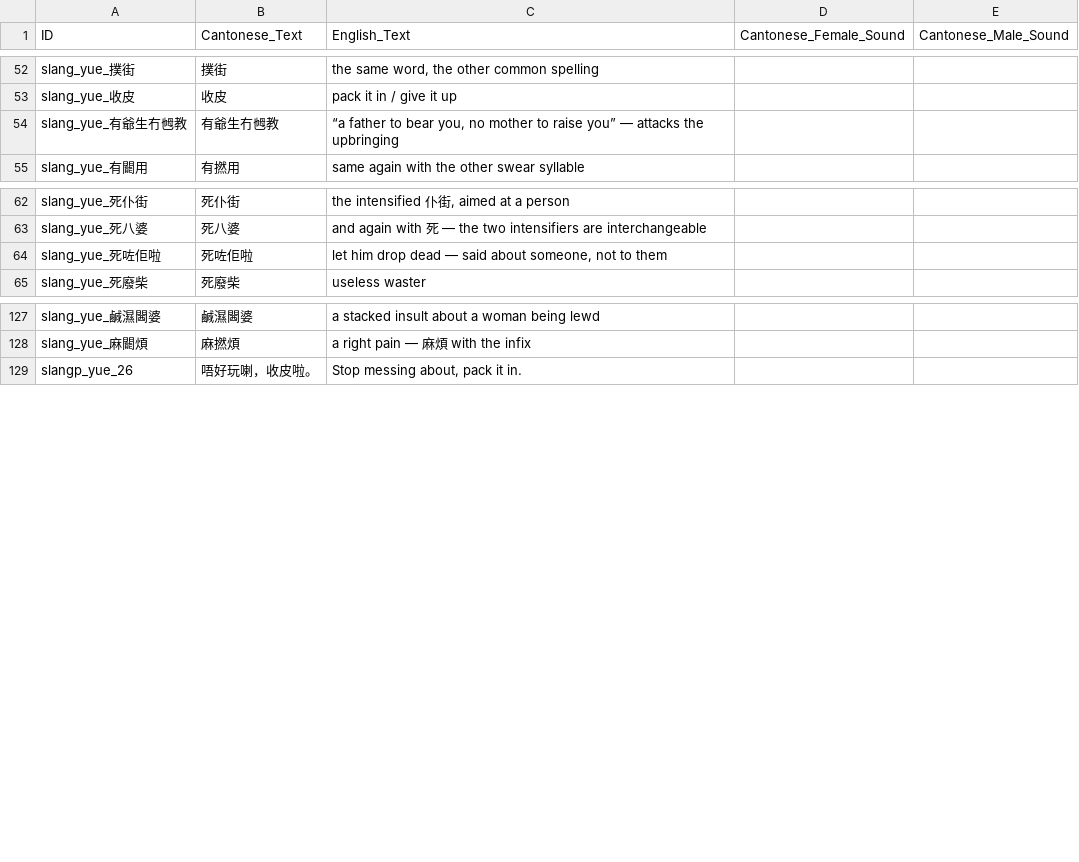
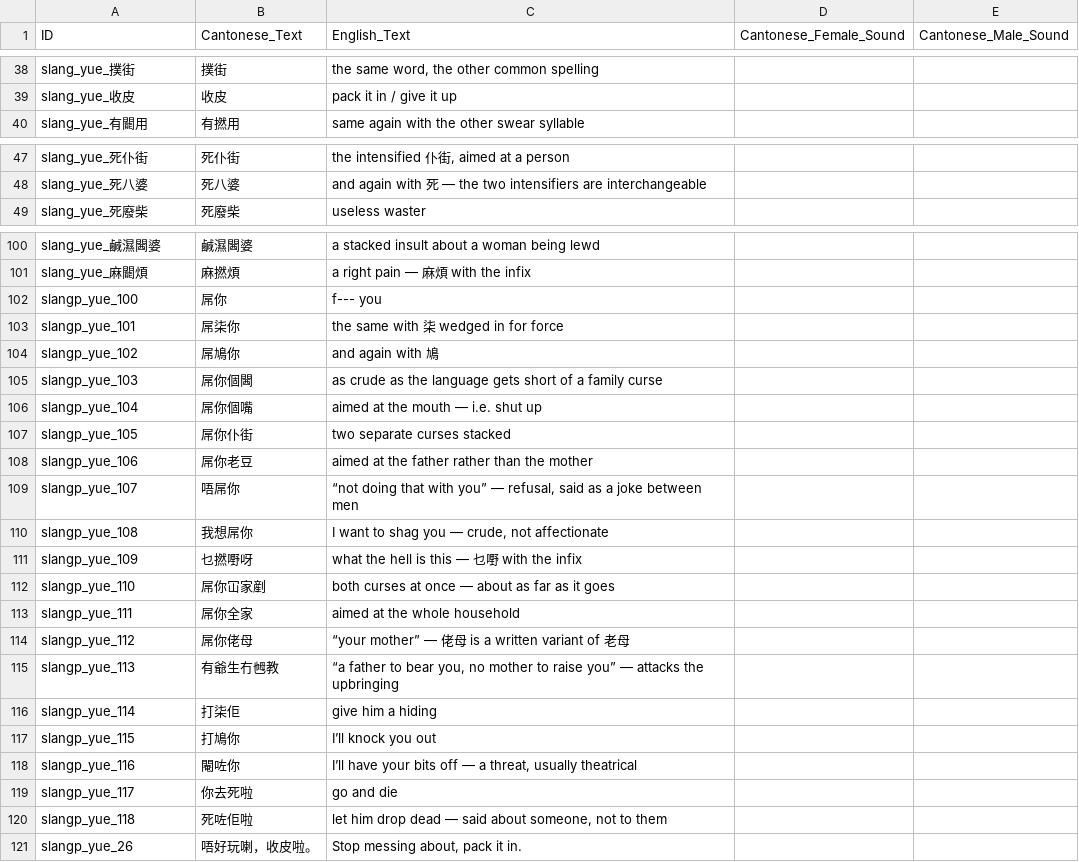
Before and after one commit to LoboFrames/VietnameseApp, a CSV file: LaiLingo_yue_swear_audio.csv, drawn as a sheet; only a part is shown, gaps mark what is left out; the diff covers the shown part only.

Commit message:
Sort the slang decks into terms and utterances; open Cards on Browse
The word/phrase split was a crude one — punctuation or five-plus characters —
so 你去死啦 and 我想𨳒你 sat in the Words deck as if they were vocabulary.

The line now: a curse with a person in it is something you say AT someone, so
it is an utterance and belongs in Phrases. A curse with no target is a term and
stays in Words. That separates 冚家鏟 and 仆街 (terms) from 𨳒你老母 and 你去死啦
(utterances) on a rule rather than on length. Boastful self-reference is the
one exception: bố mày and ông đây contain a pronoun but ARE the pronoun, so
they stay as words.

62 entries moved — 40 Cantonese, 22 Vietnamese:
  yue  228/79  ->  188 words / 119 phrases
  vi   208/81  ->  186 words / 103 phrases

Moving them broke something worth fixing rather than reverting: 18 usage notes
were keyed to entries that no longer had a word card, and phrases have no
detail sheet to open, so those notes would simply never have shown. The phrase
browse row now renders its note inline. That is where the teaching lives for a
curse like 屌你老母, so it should have been there all along.

Cards also opens on Browse instead of Study. Looking something up is the common
reason to open the tab; Study is one tap away.

Audio ids changed for the 62 moved entries (slang_ -> slangp_), so all four
slang CSVs are regenerated. Their SRS history resets with the id, which is the
cost of the fix and worth it this early.

551 assertions across 12 suites, all passing. Three suites asserted the old
classification and were updated to the new rule rather than worked around.

```diff
--- a/LaiLingo_yue_swear_audio.csv
+++ b/LaiLingo_yue_swear_audio.csv
@@ -53,3 +39,2 @@ slang_yue_撲街,撲街,"the same word, the other common spelling",,
 slang_yue_收皮,收皮,pack it in / give it up,,
-slang_yue_有爺生冇乸教,有爺生冇乸教,"“a father to bear you, no mother to raise you” — attacks the upbringing",,
 slang_yue_有𨶙用,有撚用,same again with the other swear syllable,,
@@ -63,3 +48,2 @@ slang_yue_死仆街,死仆街,"the intensified 仆街, aimed at a person",,
 slang_yue_死八婆,死八婆,and again with 死 — the two intensifiers are interchangeable,,
-slang_yue_死咗佢啦,死咗佢啦,"let him drop dead — said about someone, not to them",,
 slang_yue_死廢柴,死廢柴,useless waster,,
@@ -128,2 +101,21 @@ slang_yue_鹹濕閪婆,鹹濕閪婆,a stacked insult about a woman being lewd,,
 slang_yue_麻𨶙煩,麻撚煩,a right pain — 麻煩 with the infix,,
+slangp_yue_100,屌你,f--- you,,
+slangp_yue_101,屌柒你,the same with 柒 wedged in for force,,
+slangp_yue_102,屌鳩你,and again with 鳩,,
+slangp_yue_103,屌你個閪,as crude as the language gets short of a family curse,,
+slangp_yue_104,屌你個嘴,aimed at the mouth — i.e. shut up,,
+slangp_yue_105,屌你仆街,two separate curses stacked,,
+slangp_yue_106,屌你老豆,aimed at the father rather than the mother,,
+slangp_yue_107,唔屌你,"“not doing that with you” — refusal, said as a joke between men",,
+slangp_yue_108,我想屌你,"I want to shag you — crude, not affectionate",,
+slangp_yue_109,乜撚嘢呀,what the hell is this — 乜嘢 with the infix,,
+slangp_yue_110,屌你冚家剷,both curses at once — about as far as it goes,,
+slangp_yue_111,屌你全家,aimed at the whole household,,
+slangp_yue_112,屌你佬母,“your mother” — 佬母 is a written variant of 老母,,
+slangp_yue_113,有爺生冇乸教,"“a father to bear you, no mother to raise you” — attacks the upbringing",,
+slangp_yue_114,打柒佢,give him a hiding,,
+slangp_yue_115,打鳩你,I’ll knock you out,,
+slangp_yue_116,閹咗你,"I’ll have your bits off — a threat, usually theatrical",,
+slangp_yue_117,你去死啦,go and die,,
+slangp_yue_118,死咗佢啦,"let him drop dead — said about someone, not to them",,
 slangp_yue_26,唔好玩喇，收皮啦。,"Stop messing about, pack it in.",,
```
Also changed, not shown: 8 added rows and 25 removed rows elsewhere in this file, LaiLingo_slang_audio.csv, LaiLingo_swear_audio.csv, 2 other files.
